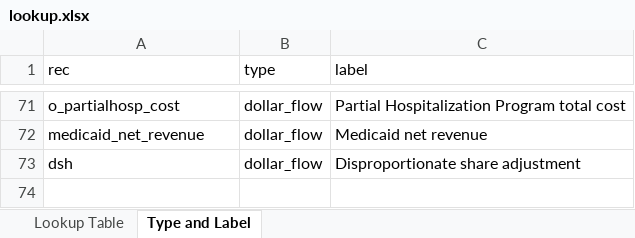
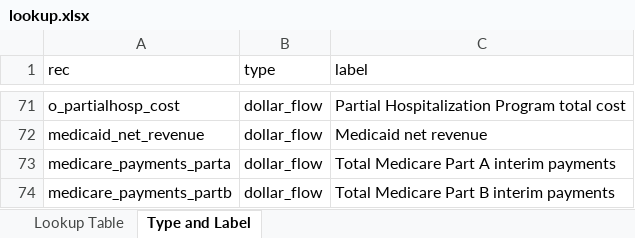
Before and after one commit to SK2006/hospital-cost-reports, an Excel workbook: lookup.xlsx, sheet Type and Label, drawn as a sheet; only a part is shown, gaps mark what is left out; values as stored, in another font and other column widths than the file's, no borders; removed rows and columns are numbered as before the commit, all else as after; the diff names each change by its address in the sheet, - before the commit and + after, or states it on an @@ line.

```diff
--- a/lookup.xlsx (sheet Type and Label)
+++ b/lookup.xlsx (sheet Type and Label)
-row 73: dsh | dollar_flow | Disproportionate share adjustment
+row 73: medicare_payments_parta | dollar_flow | Total Medicare Part A interim payments
+row 74: medicare_payments_partb | dollar_flow | Total Medicare Part B interim payments
```
Also changed, not shown: sheet Lookup Table.
